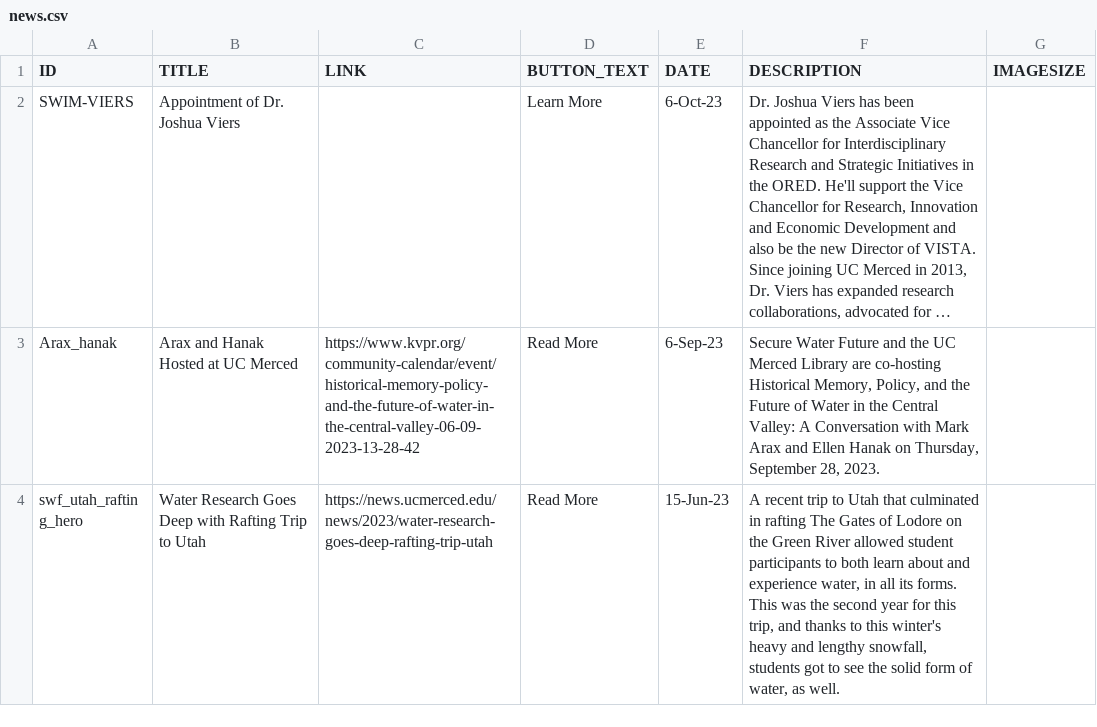
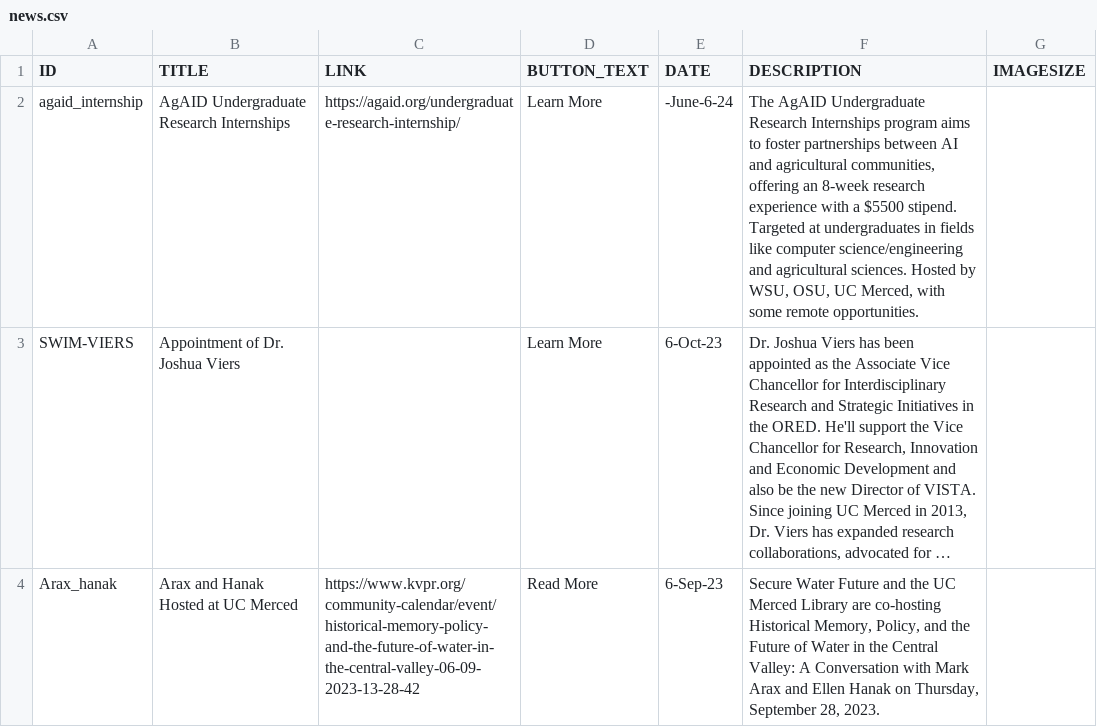
Before and after one commit to citris-ucmerced/SecureWaterFuture, a CSV file: news.csv, drawn as a sheet; only a part is shown; the shorter side is filled out with more unchanged rows; long unchanged cells end in …; the diff names each change by its address in the sheet, - before the commit and + after, or states it on an @@ line.

```diff
--- a/news.csv
+++ b/news.csv
+row 2: agaid_internship | AgAID Undergraduate Research Internships | https://agaid.org/undergraduate-research-internship/ | Learn More | -June-6-24 | The AgAID Undergraduate Research Internships program aims to foster partnerships between AI and agricultural communities, offering an 8-week research experience with a $5500 stipend. Targeted at undergraduates in fields like computer science/engineering and agricultural sciences. Hosted by WSU, OSU, UC Merced, with some remote opportunities.
```
Also changed, not shown: 4 other files.
